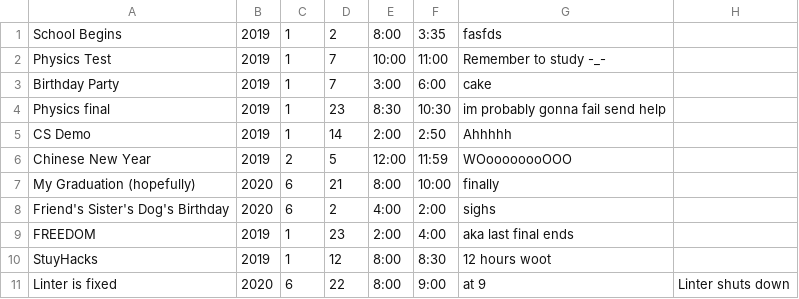
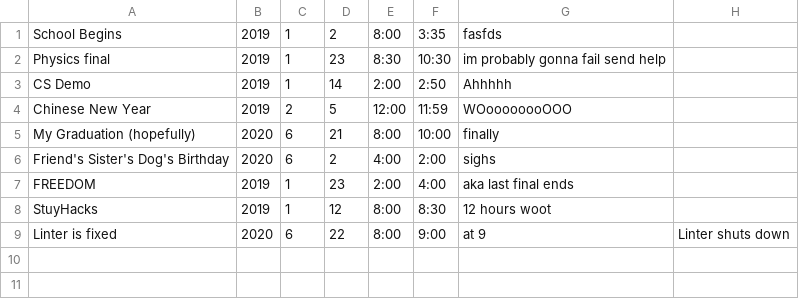
Before and after one commit to tchen00/MKS21X-FinalProject, a CSV file: life.csv, drawn as a sheet; the diff names each change by its address in the sheet, - before the commit and + after, or states it on an @@ line.

```diff
--- a/life.csv
+++ b/life.csv
-row 2: Physics Test | 2019 | 1 | 7 | 10:00 | 11:00 | Remember to study -_-
-row 3: Birthday Party | 2019 | 1 | 7 | 3:00 | 6:00 | cake
```
Also changed, not shown: test.csv, 1 other file.
